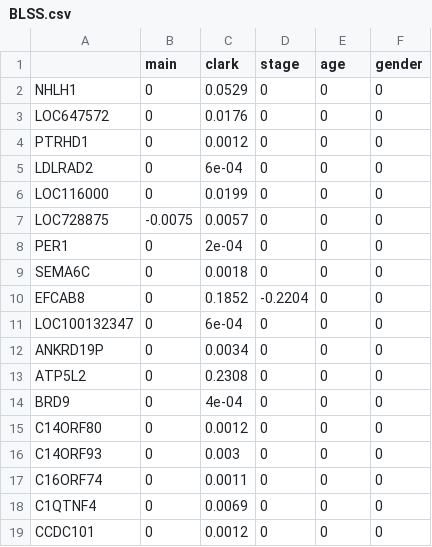
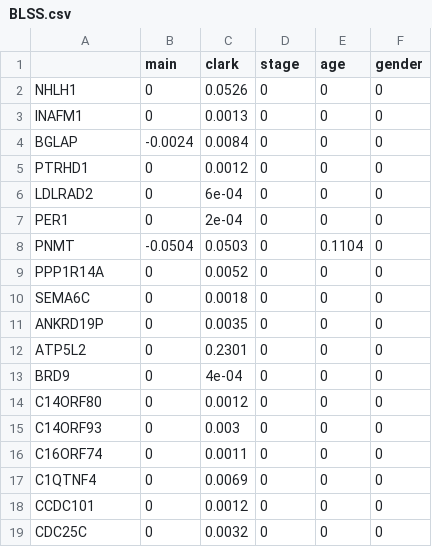
Before and after one commit to xilustat/Bayesian_marginal, a CSV file: results/SKCM_0808/BLSS.csv, drawn as a sheet; only a part is shown; the shorter side is filled out with more unchanged rows; the diff covers the shown part only.

```diff
--- a/results/SKCM_0808/BLSS.csv
+++ b/results/SKCM_0808/BLSS.csv
@@ -1,14 +1,13 @@
 "","main","clark","stage","age","gender"
-"NHLH1",0,0.0529,0,0,0
-"LOC647572",0,0.0176,0,0,0
+"NHLH1",0,0.0526,0,0,0
+"INAFM1",0,0.0013,0,0,0
+"BGLAP",-0.0024,0.0084,0,0,0
 "PTRHD1",0,0.0012,0,0,0
 "LDLRAD2",0,6e-04,0,0,0
-"LOC116000",0,0.0199,0,0,0
-"LOC728875",-0.0075,0.0057,0,0,0
 "PER1",0,2e-04,0,0,0
+"PNMT",-0.0504,0.0503,0,0.1104,0
+"PPP1R14A",0,0.0052,0,0,0
 "SEMA6C",0,0.0018,0,0,0
-"EFCAB8",0,0.1852,-0.2204,0,0
-"LOC100132347",0,6e-04,0,0,0
-"ANKRD19P",0,0.0034,0,0,0
-"ATP5L2",0,0.2308,0,0,0
+"ANKRD19P",0,0.0035,0,0,0
+"ATP5L2",0,0.2301,0,0,0
 "BRD9",0,4e-04,0,0,0
```
Also changed, not shown: 5 added rows, 6 removed rows and 28 edited cells elsewhere in this file, results/SKCM_0808/BL.csv, results/SKCM_0808/BL_scaled.csv, 3 other files.
